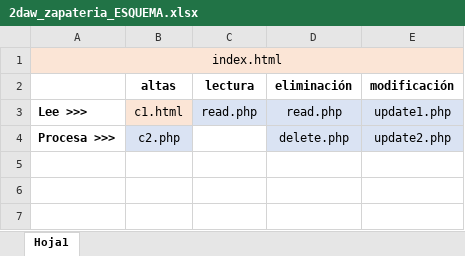
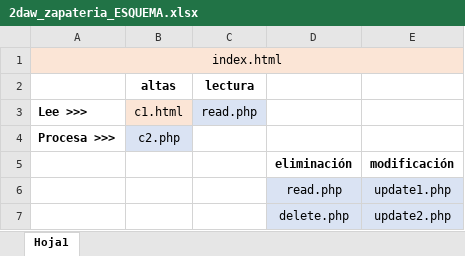
Before and after one commit to rebedul/2daw, an Excel workbook: zapateria/2daw_zapateria_ESQUEMA.xlsx, sheet Hoja1, drawn as a sheet; values as stored, in another font and other column widths than the file's, no borders; charts and pictures not drawn; the diff names each change by its address in the sheet, - before the commit and + after, or states it on an @@ line.

Commit message:
FINALIZADA ACTUALIZACIÓN

```diff
--- a/zapateria/2daw_zapateria_ESQUEMA.xlsx (sheet Hoja1)
+++ b/zapateria/2daw_zapateria_ESQUEMA.xlsx (sheet Hoja1)
-D2: eliminación
+D2: (empty)
-E2: modificación
+E2: (empty)
-D3: read.php
+D3: (empty)
-D3:E4 fill: #DAE3F3
+D3:E4 fill: none
-E3: update1.php
+E3: (empty)
-D4: delete.php
+D4: (empty)
-E4: update2.php
+E4: (empty)
+row 5:  |  |  | eliminación | modificación
+row 6:  |  |  | read.php | update1.php
+row 7:  |  |  | delete.php | update2.php
```
Also changed, not shown: charts or pictures.
